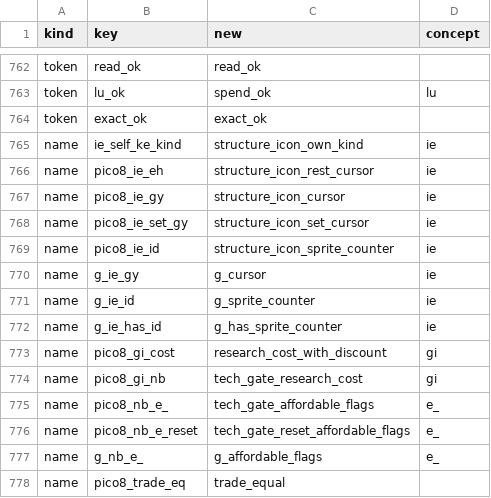
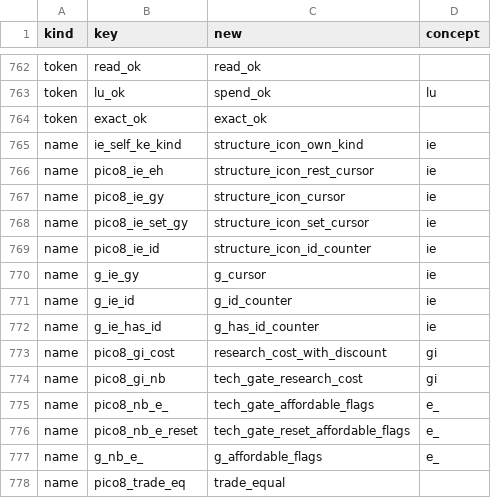
Before and after one commit to Canadadry/slipways-psx, a TSV file: tools/rename_overrides.tsv, drawn as a sheet; only a part is shown, gaps mark what is left out.

```diff
--- a/tools/rename_overrides.tsv
+++ b/tools/rename_overrides.tsv
@@ -768,6 +768,6 @@ name	pico8_ie_gy	structure_icon_cursor	ie
 name	pico8_ie_set_gy	structure_icon_set_cursor	ie
-name	pico8_ie_id	structure_icon_sprite_counter	ie
+name	pico8_ie_id	structure_icon_id_counter	ie
 name	g_ie_gy	g_cursor	ie
-name	g_ie_id	g_sprite_counter	ie
-name	g_ie_has_id	g_has_sprite_counter	ie
+name	g_ie_id	g_id_counter	ie
+name	g_ie_has_id	g_has_id_counter	ie
 name	pico8_gi_cost	research_cost_with_discount	gi
```
Also changed, not shown: 4 other files.
